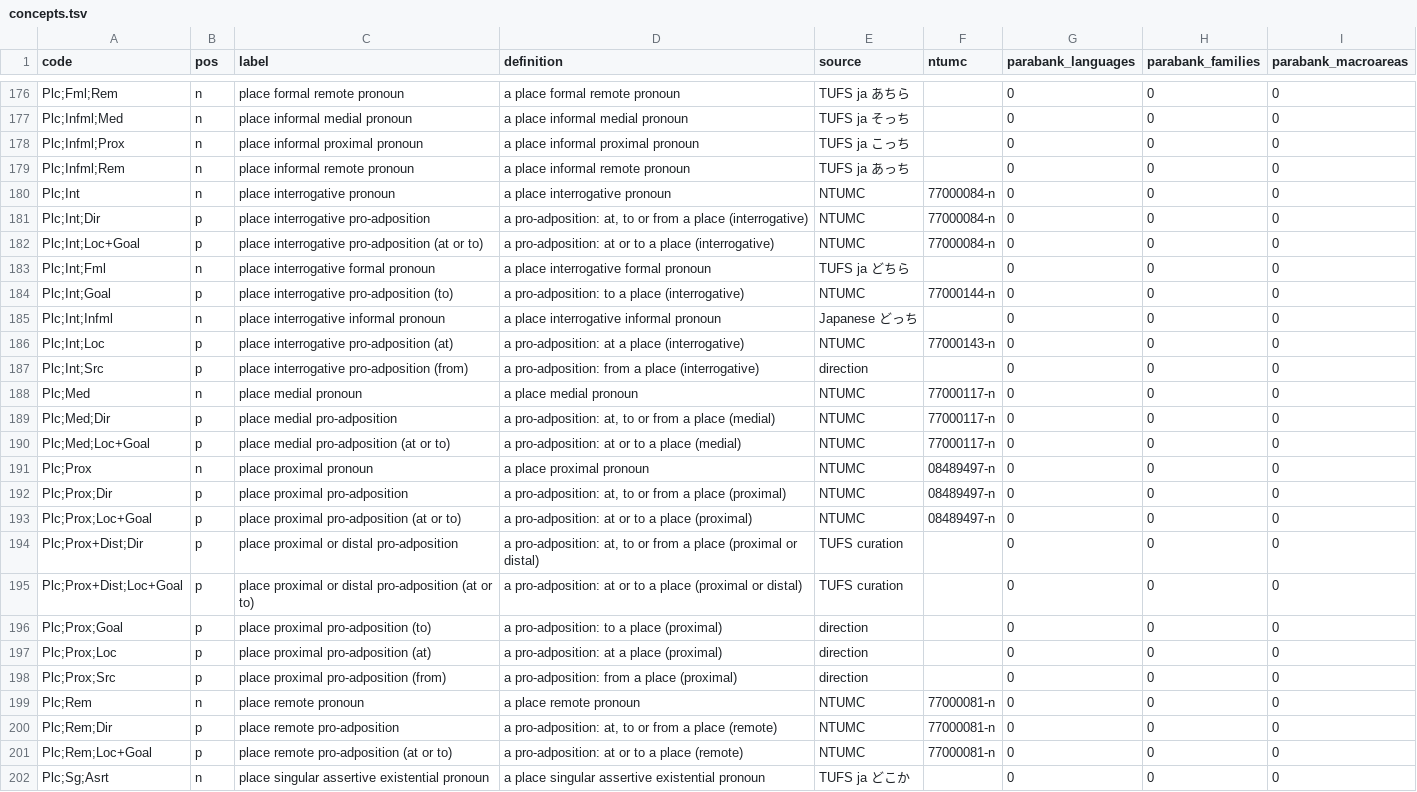
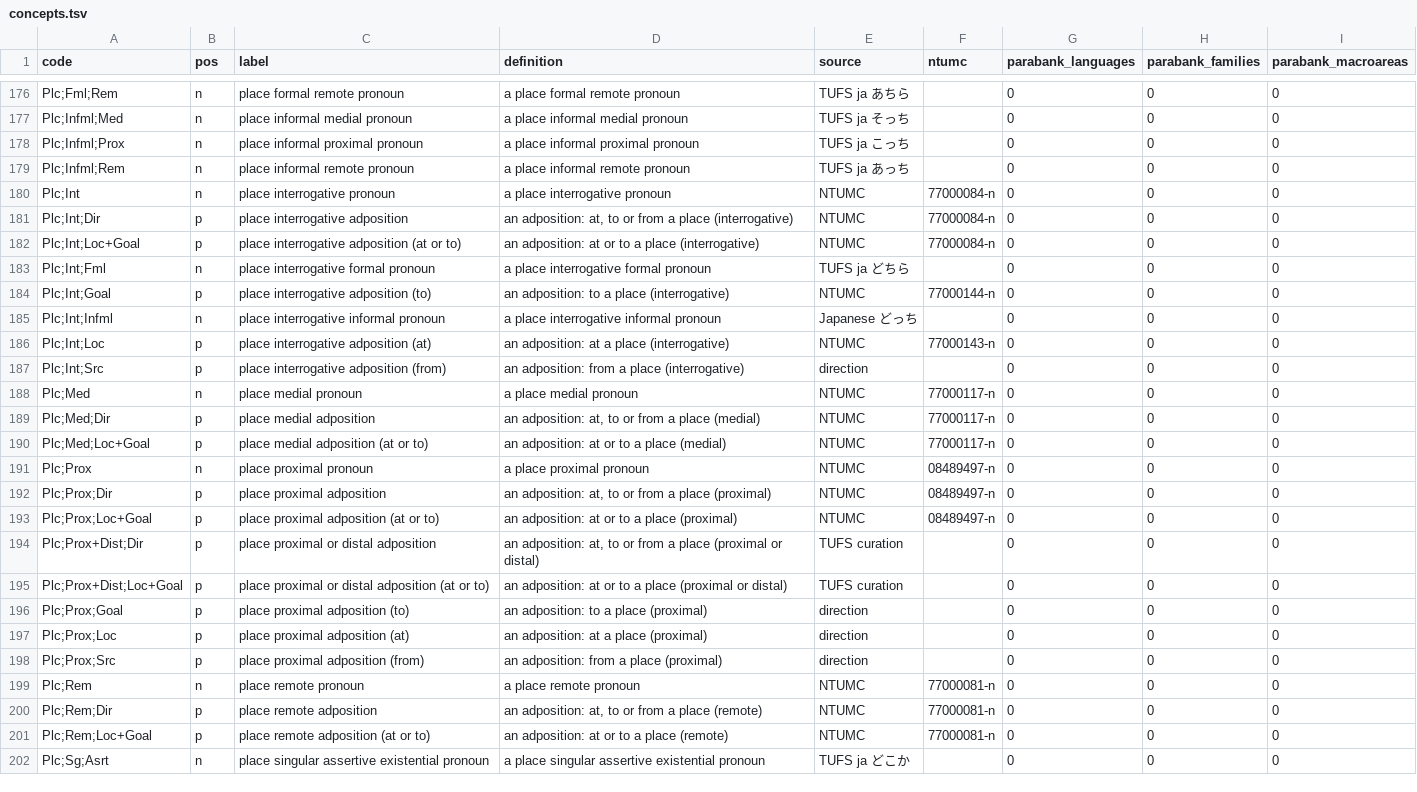
Before and after one commit to omwn/omw-pronoun, a TSV file: data/concepts.tsv, drawn as a sheet; only a part is shown, gaps mark what is left out; the diff covers the shown part only.

```diff
--- a/data/concepts.tsv
+++ b/data/concepts.tsv
@@ -180,23 +180,23 @@ Plc;Infml;Rem	n	place informal remote pronoun	a place informal remote pronoun	TU
 Plc;Int	n	place interrogative pronoun	a place interrogative pronoun	NTUMC	77000084-n	0	0	0
-Plc;Int;Dir	p	place interrogative pro-adposition	a pro-adposition: at, to or from a place (interrogative)	NTUMC	77000084-n	0	0	0
-Plc;Int;Loc+Goal	p	place interrogative pro-adposition (at or to)	a pro-adposition: at or to a place (interrogative)	NTUMC	77000084-n	0	0	0
+Plc;Int;Dir	p	place interrogative adposition	an adposition: at, to or from a place (interrogative)	NTUMC	77000084-n	0	0	0
+Plc;Int;Loc+Goal	p	place interrogative adposition (at or to)	an adposition: at or to a place (interrogative)	NTUMC	77000084-n	0	0	0
 Plc;Int;Fml	n	place interrogative formal pronoun	a place interrogative formal pronoun	TUFS ja どちら		0	0	0
-Plc;Int;Goal	p	place interrogative pro-adposition (to)	a pro-adposition: to a place (interrogative)	NTUMC	77000144-n	0	0	0
+Plc;Int;Goal	p	place interrogative adposition (to)	an adposition: to a place (interrogative)	NTUMC	77000144-n	0	0	0
 Plc;Int;Infml	n	place interrogative informal pronoun	a place interrogative informal pronoun	Japanese どっち		0	0	0
-Plc;Int;Loc	p	place interrogative pro-adposition (at)	a pro-adposition: at a place (interrogative)	NTUMC	77000143-n	0	0	0
-Plc;Int;Src	p	place interrogative pro-adposition (from)	a pro-adposition: from a place (interrogative)	direction		0	0	0
+Plc;Int;Loc	p	place interrogative adposition (at)	an adposition: at a place (interrogative)	NTUMC	77000143-n	0	0	0
+Plc;Int;Src	p	place interrogative adposition (from)	an adposition: from a place (interrogative)	direction		0	0	0
 Plc;Med	n	place medial pronoun	a place medial pronoun	NTUMC	77000117-n	0	0	0
-Plc;Med;Dir	p	place medial pro-adposition	a pro-adposition: at, to or from a place (medial)	NTUMC	77000117-n	0	0	0
-Plc;Med;Loc+Goal	p	place medial pro-adposition (at or to)	a pro-adposition: at or to a place (medial)	NTUMC	77000117-n	0	0	0
+Plc;Med;Dir	p	place medial adposition	an adposition: at, to or from a place (medial)	NTUMC	77000117-n	0	0	0
+Plc;Med;Loc+Goal	p	place medial adposition (at or to)	an adposition: at or to a place (medial)	NTUMC	77000117-n	0	0	0
 Plc;Prox	n	place proximal pronoun	a place proximal pronoun	NTUMC	08489497-n	0	0	0
-Plc;Prox;Dir	p	place proximal pro-adposition	a pro-adposition: at, to or from a place (proximal)	NTUMC	08489497-n	0	0	0
-Plc;Prox;Loc+Goal	p	place proximal pro-adposition (at or to)	a pro-adposition: at or to a place (proximal)	NTUMC	08489497-n	0	0	0
-Plc;Prox+Dist;Dir	p	place proximal or distal pro-adposition	a pro-adposition: at, to or from a place (proximal or distal)	TUFS curation		0	0	0
-Plc;Prox+Dist;Loc+Goal	p	place proximal or distal pro-adposition (at or to)	a pro-adposition: at or to a place (proximal or distal)	TUFS curation		0	0	0
-Plc;Prox;Goal	p	place proximal pro-adposition (to)	a pro-adposition: to a place (proximal)	direction		0	0	0
-Plc;Prox;Loc	p	place proximal pro-adposition (at)	a pro-adposition: at a place (proximal)	direction		0	0	0
-Plc;Prox;Src	p	place proximal pro-adposition (from)	a pro-adposition: from a place (proximal)	direction		0	0	0
+Plc;Prox;Dir	p	place proximal adposition	an adposition: at, to or from a place (proximal)	NTUMC	08489497-n	0	0	0
+Plc;Prox;Loc+Goal	p	place proximal adposition (at or to)	an adposition: at or to a place (proximal)	NTUMC	08489497-n	0	0	0
+Plc;Prox+Dist;Dir	p	place proximal or distal adposition	an adposition: at, to or from a place (proximal or distal)	TUFS curation		0	0	0
+Plc;Prox+Dist;Loc+Goal	p	place proximal or distal adposition (at or to)	an adposition: at or to a place (proximal or distal)	TUFS curation		0	0	0
+Plc;Prox;Goal	p	place proximal adposition (to)	an adposition: to a place (proximal)	direction		0	0	0
+Plc;Prox;Loc	p	place proximal adposition (at)	an adposition: at a place (proximal)	direction		0	0	0
+Plc;Prox;Src	p	place proximal adposition (from)	an adposition: from a place (proximal)	direction		0	0	0
 Plc;Rem	n	place remote pronoun	a place remote pronoun	NTUMC	77000081-n	0	0	0
-Plc;Rem;Dir	p	place remote pro-adposition	a pro-adposition: at, to or from a place (remote)	NTUMC	77000081-n	0	0	0
-Plc;Rem;Loc+Goal	p	place remote pro-adposition (at or to)	a pro-adposition: at or to a place (remote)	NTUMC	77000081-n	0	0	0
+Plc;Rem;Dir	p	place remote adposition	an adposition: at, to or from a place (remote)	NTUMC	77000081-n	0	0	0
+Plc;Rem;Loc+Goal	p	place remote adposition (at or to)	an adposition: at or to a place (remote)	NTUMC	77000081-n	0	0	0
 Plc;Sg;Asrt	n	place singular assertive existential pronoun	a place singular assertive existential pronoun	TUFS ja どこか		0	0	0
```
Also changed, not shown: 56 edited cells elsewhere in this file, 9 other files.
